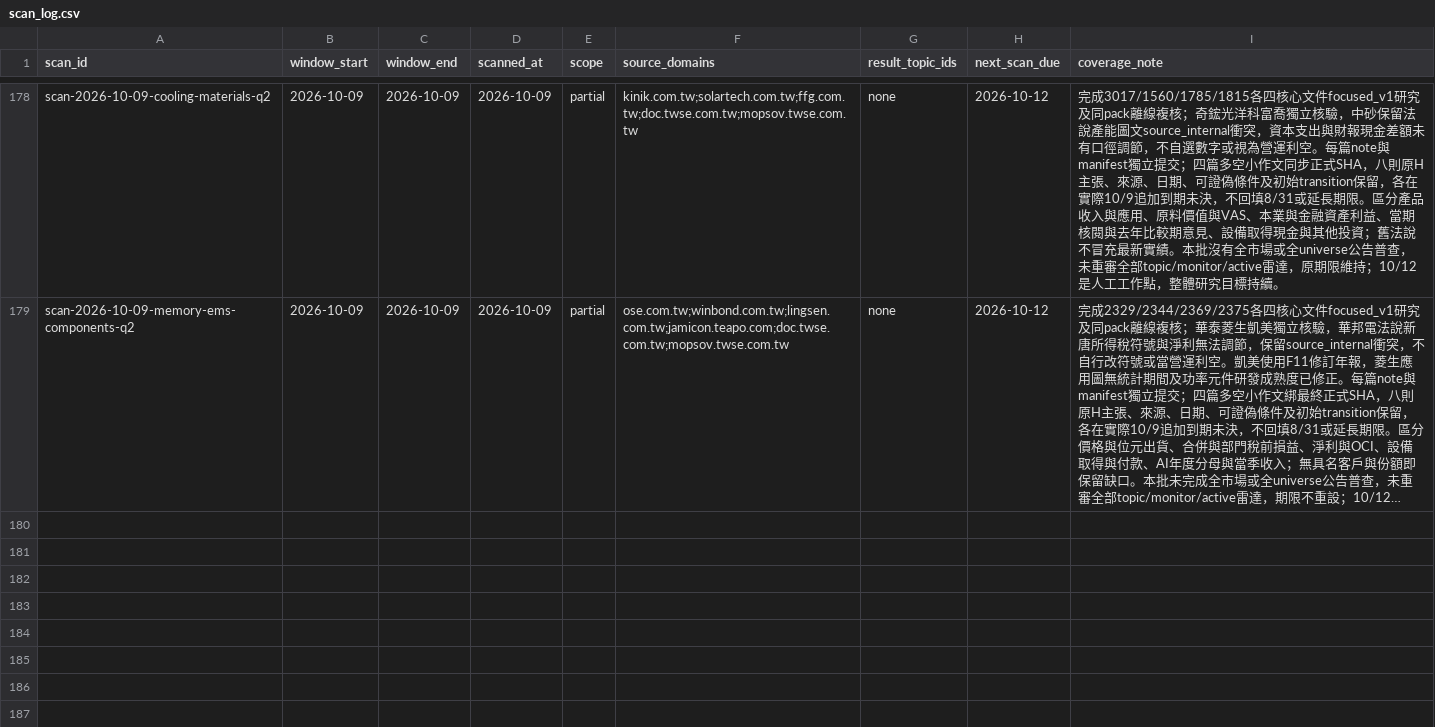
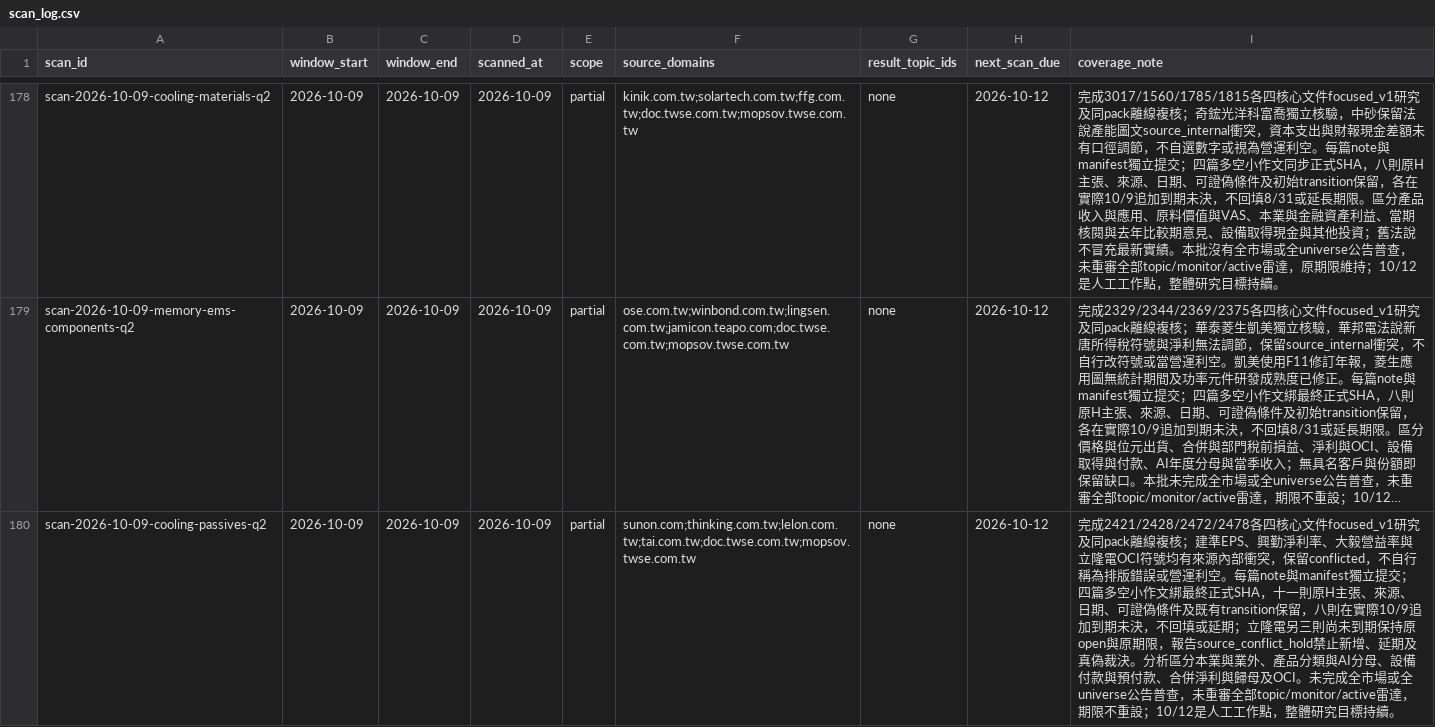
Before and after one commit to DennisLiuCk/strong-weak-scanner, a CSV file: notes/research_topics/scan_log.csv, drawn as a sheet; only a part is shown, gaps mark what is left out; long unchanged cells end in …; the diff names each change by its address in the sheet, - before the commit and + after, or states it on an @@ line.

```diff
--- a/notes/research_topics/scan_log.csv
+++ b/notes/research_topics/scan_log.csv
+row 180: scan-2026-10-09-cooling-passives-q2 | 2026-10-09 | 2026-10-09 | 2026-10-09 | partial | sunon.com;thinking.com.tw;lelon.com.tw;tai.com.tw;doc.twse.com.tw;mopsov.twse.com.tw | none | 2026-10-12 | 完成2421/2428/2472/2478各四核心文件focused_v1研究及同pack離線複核；建準EPS、興勤淨利率、大毅營益率與立隆電OCI符號均有來源內部衝突，保留conflicted，不自行稱為排版錯誤或營運利空。每篇note與manifest獨立提交；四篇多空小作文綁最終正式SHA，十一則原H主張、來源、日期、可證偽條件及既有transition保留，八則在實際10/9追加到期未決，不回填或延期；立隆電另三則尚未到期保持原open與原期限，報告source_conflict_hold禁止新增、延期及真偽裁決。分析區分本業與業外、產品分類與AI分母、設備付款與預付款、合併淨利與歸母及OCI。未完成全市場或全universe公告普查，未重審全部topic/monitor/active雷達，期限不重設；10/12是人工工作點，整體研究目標持續。
```
Also changed, not shown: 14 other files.
